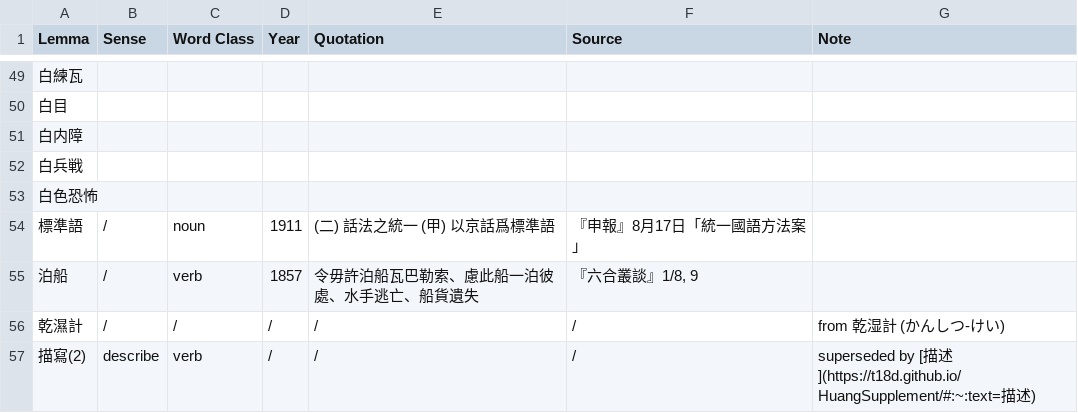
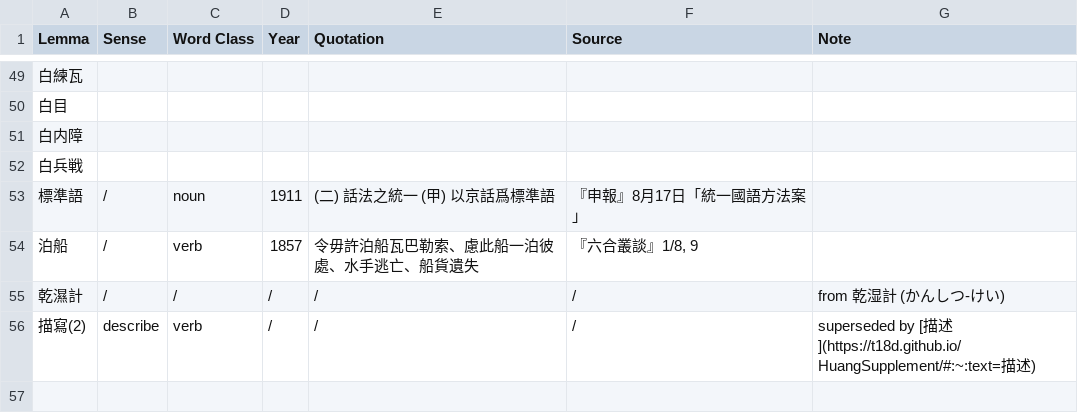
Before and after one commit to t18d/HuangSupplement, a CSV file: obsolete.csv, drawn as a sheet; only a part is shown, gaps mark what is left out; the diff names each change by its address in the sheet, - before the commit and + after, or states it on an @@ line.

Commit message:
Remove 百色恐怖.csv

```diff
--- a/obsolete.csv
+++ b/obsolete.csv
-row 53: 白色恐怖
```
